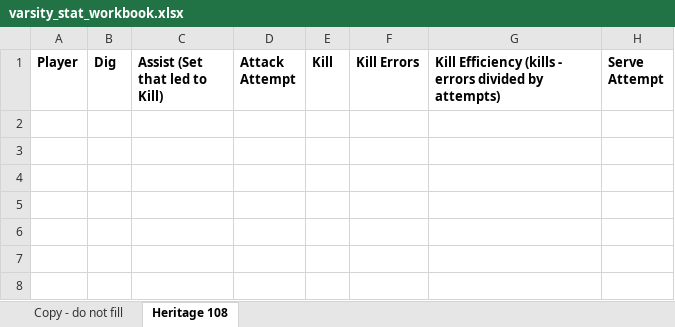
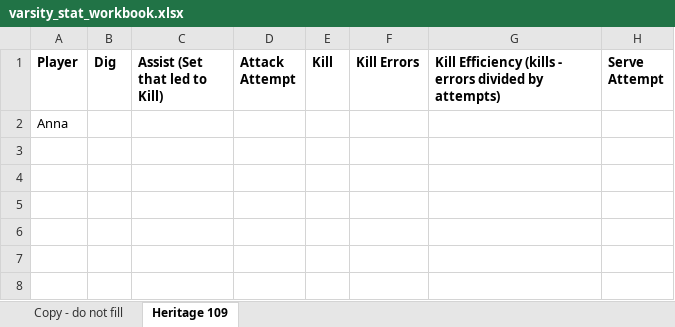
Before and after one commit to clancyred/defenders-volleyball, an Excel workbook: source/varsity_stat_workbook.xlsx, sheet Heritage 109, drawn as a sheet; only a part is shown; values as stored, in another font and other column widths than the file's, no borders; charts and pictures not drawn; the diff names each change by its address in the sheet, - before the commit and + after, or states it on an @@ line.

Commit message:
Update stat workbook from Google Sheet

```diff
--- a/source/varsity_stat_workbook.xlsx (sheet Heritage 109)
+++ b/source/varsity_stat_workbook.xlsx (sheet Heritage 109)
-sheet tab: Heritage 108
+sheet tab: Heritage 109
-A2 (Player): (empty)
+A2 (Player): Anna
```
